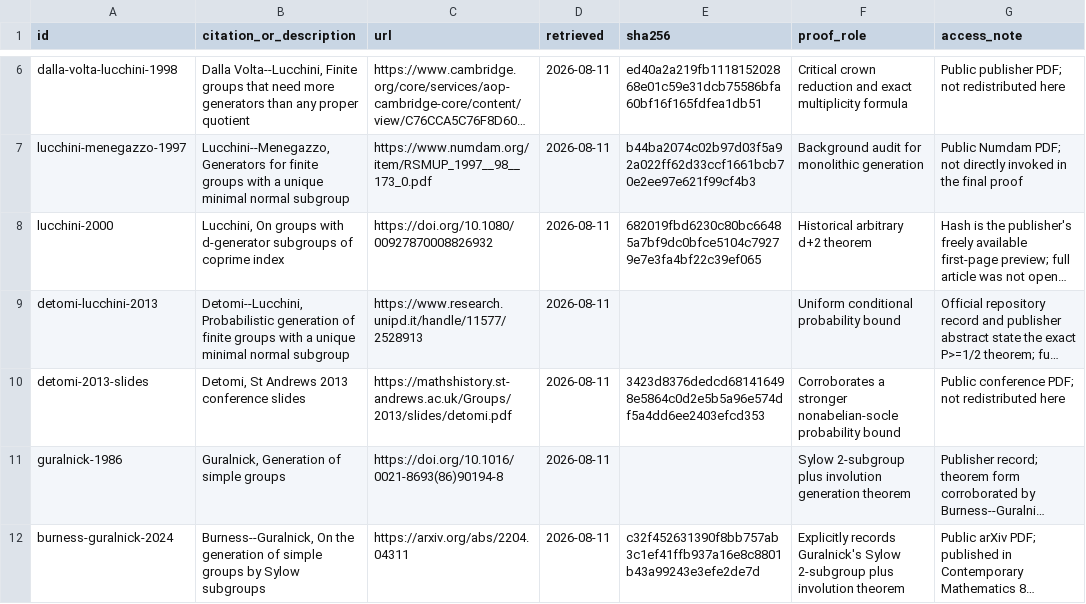
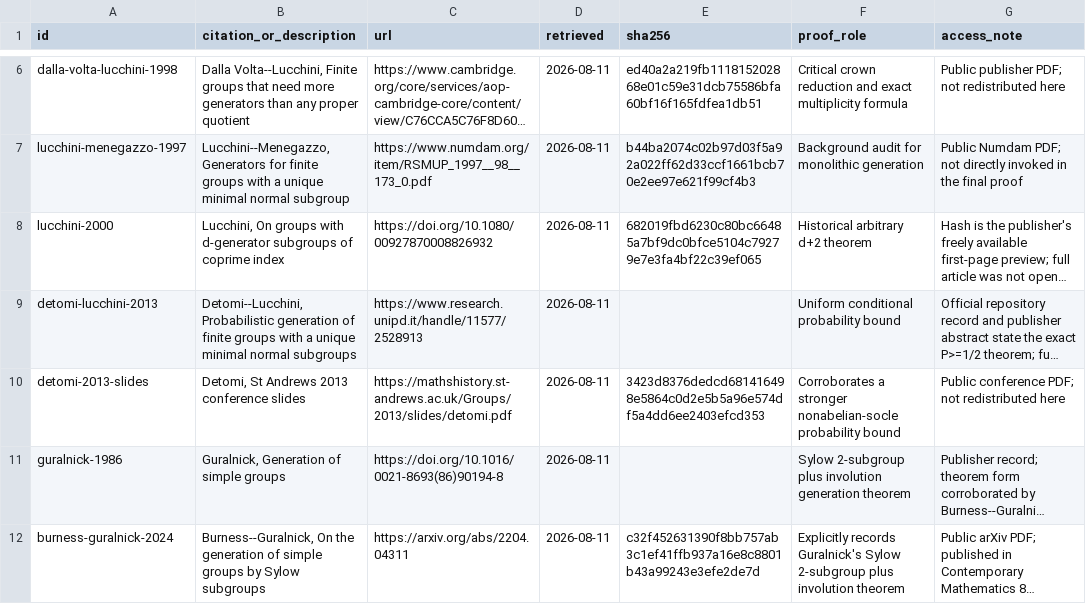
Before and after one commit to RichieSater/kourovka-19-54-18-68-21-87, a CSV file: problem-21-87/references/SOURCES.csv, drawn as a sheet; only a part is shown, gaps mark what is left out; long unchanged cells end in …; the diff names each change by its address in the sheet, - before the commit and + after, or states it on an @@ line.

```diff
--- a/problem-21-87/references/SOURCES.csv
+++ b/problem-21-87/references/SOURCES.csv
-B9 (citation_or_description): …minimal normal subgroup
+B9 (citation_or_description): …minimal normal subgroups
```
Also changed, not shown: 3 other files.
